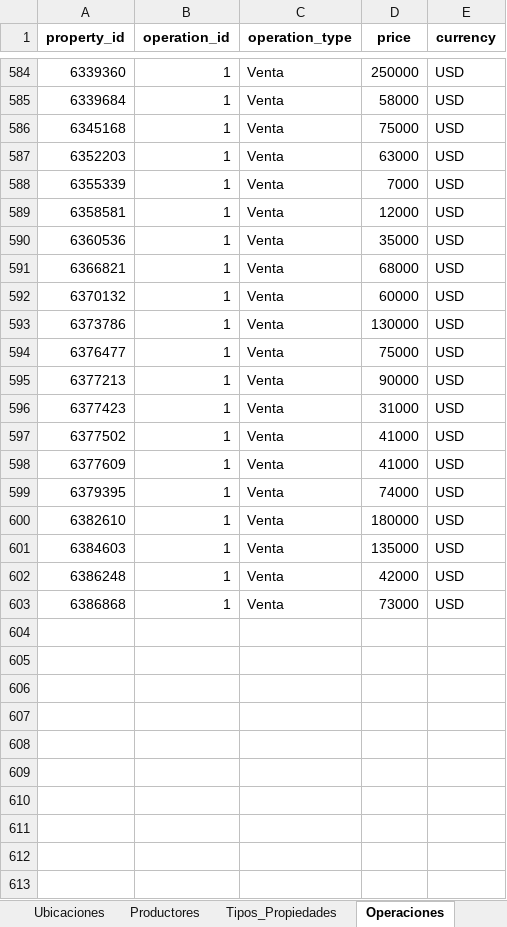
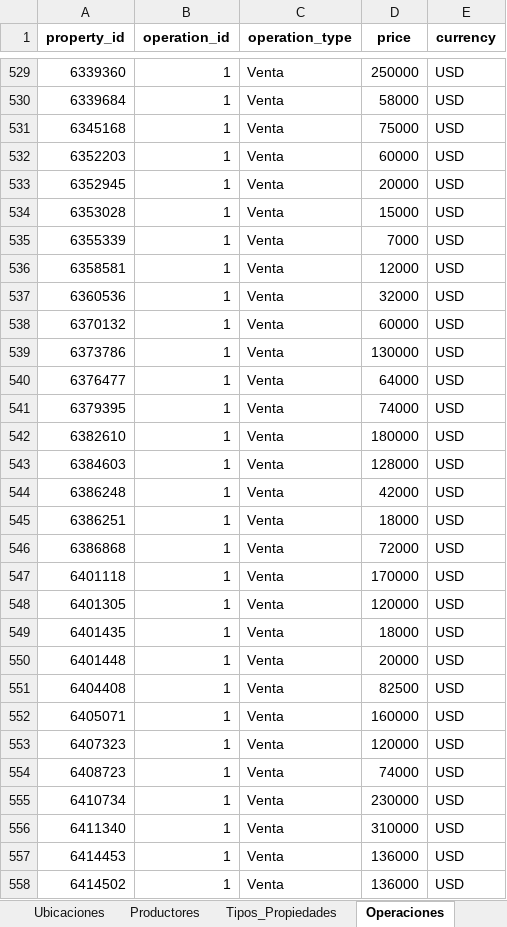
Before and after one commit to LMilanesi/Prone, an Excel workbook: Carga Inicial/Propiedades_Todo_en_Uno.xlsx, sheet Operaciones, drawn as a sheet; only a part is shown, gaps mark what is left out; values as stored, in another font and other column widths than the file's, no borders; removed rows and columns are numbered as before the commit, all else as after; the diff covers the shown part only; the diff names each change by its address in the sheet, - before the commit and + after, or states it on an @@ line.

```diff
--- a/Carga Inicial/Propiedades_Todo_en_Uno.xlsx (sheet Operaciones)
+++ b/Carga Inicial/Propiedades_Todo_en_Uno.xlsx (sheet Operaciones)
-D532 (price): 63000
+D532 (price): 60000
+row 533: 6352945 | 1 | Venta | 20000 | USD
+row 534: 6353028 | 1 | Venta | 15000 | USD
-D537 (price): 35000
+D537 (price): 32000
-row 591: 6366821 | 1 | Venta | 68000 | USD
-D540 (price): 75000
+D540 (price): 64000
-row 595: 6377213 | 1 | Venta | 90000 | USD
-row 596: 6377423 | 1 | Venta | 31000 | USD
-row 597: 6377502 | 1 | Venta | 41000 | USD
-row 598: 6377609 | 1 | Venta | 41000 | USD
-D543 (price): 135000
+D543 (price): 128000
+row 545: 6386251 | 1 | Venta | 18000 | USD
-D546 (price): 73000
+D546 (price): 72000
+row 547: 6401118 | 1 | Venta | 170000 | USD
+row 548: 6401305 | 1 | Venta | 120000 | USD
+row 549: 6401435 | 1 | Venta | 18000 | USD
+row 550: 6401448 | 1 | Venta | 20000 | USD
+row 551: 6404408 | 1 | Venta | 82500 | USD
+row 552: 6405071 | 1 | Venta | 160000 | USD
+row 553: 6407323 | 1 | Venta | 120000 | USD
+row 554: 6408723 | 1 | Venta | 74000 | USD
+row 555: 6410734 | 1 | Venta | 230000 | USD
+row 556: 6411340 | 1 | Venta | 310000 | USD
+row 557: 6414453 | 1 | Venta | 136000 | USD
+row 558: 6414502 | 1 | Venta | 136000 | USD
```
Also changed, not shown: 72 added rows, 62 removed rows and 79 edited cells elsewhere in this sheet, sheet Propiedades, sheet Ubicaciones, sheet Productores, sheet Propietarios, sheet Tipos_Propiedades, sheet Sucursales, 9 other files.
